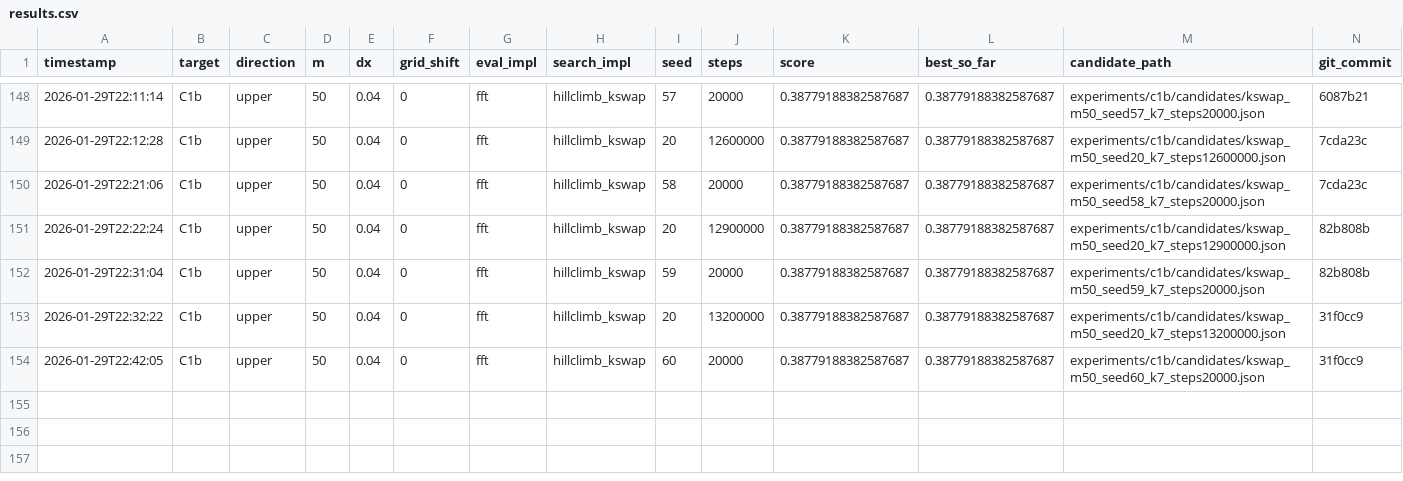
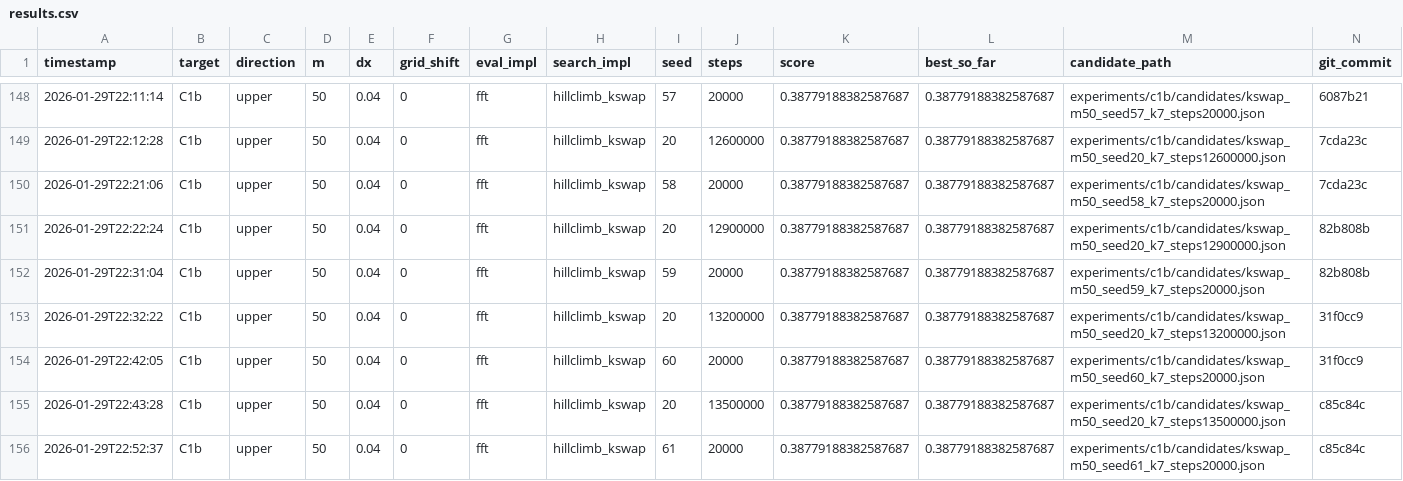
Before and after one commit to sebastian-griego/opt, a CSV file: results.csv, drawn as a sheet; only a part is shown, gaps mark what is left out.

Commit message:
iter: kswap k7 seed20 13.5M

```diff
--- a/results.csv
+++ b/results.csv
@@ -154 +154,3 @@ timestamp,target,direction,m,dx,grid_shift,eval_impl,search_impl,seed,steps,scor
 2026-01-29T22:42:05,C1b,upper,50,0.04,0,fft,hillclimb_kswap,60,20000,0.38779188382587687,0.38779188382587687,experiments/c1b/candidates/kswap_m50_seed60_k7_steps20000.json,31f0cc9
+2026-01-29T22:43:28,C1b,upper,50,0.04,0,fft,hillclimb_kswap,20,13500000,0.38779188382587687,0.38779188382587687,experiments/c1b/candidates/kswap_m50_seed20_k7_steps13500000.json,c85c84c
+2026-01-29T22:52:37,C1b,upper,50,0.04,0,fft,hillclimb_kswap,61,20000,0.38779188382587687,0.38779188382587687,experiments/c1b/candidates/kswap_m50_seed61_k7_steps20000.json,c85c84c
```
Also changed, not shown: 4 other files.
